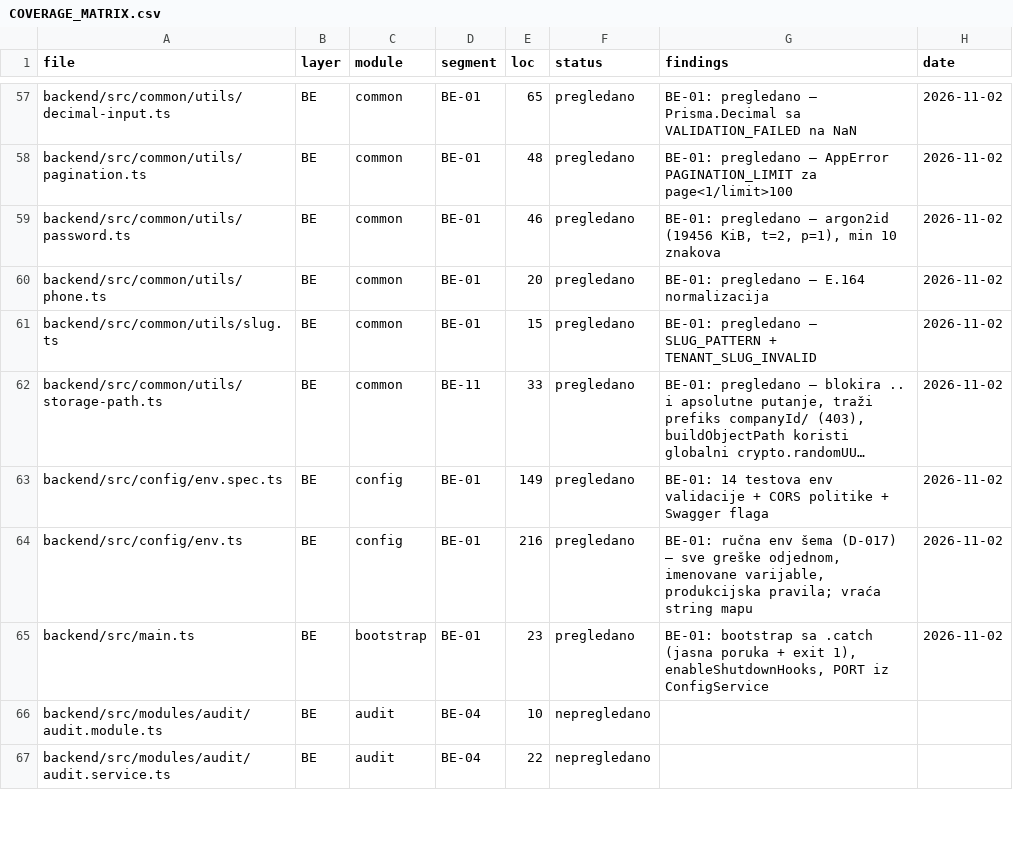
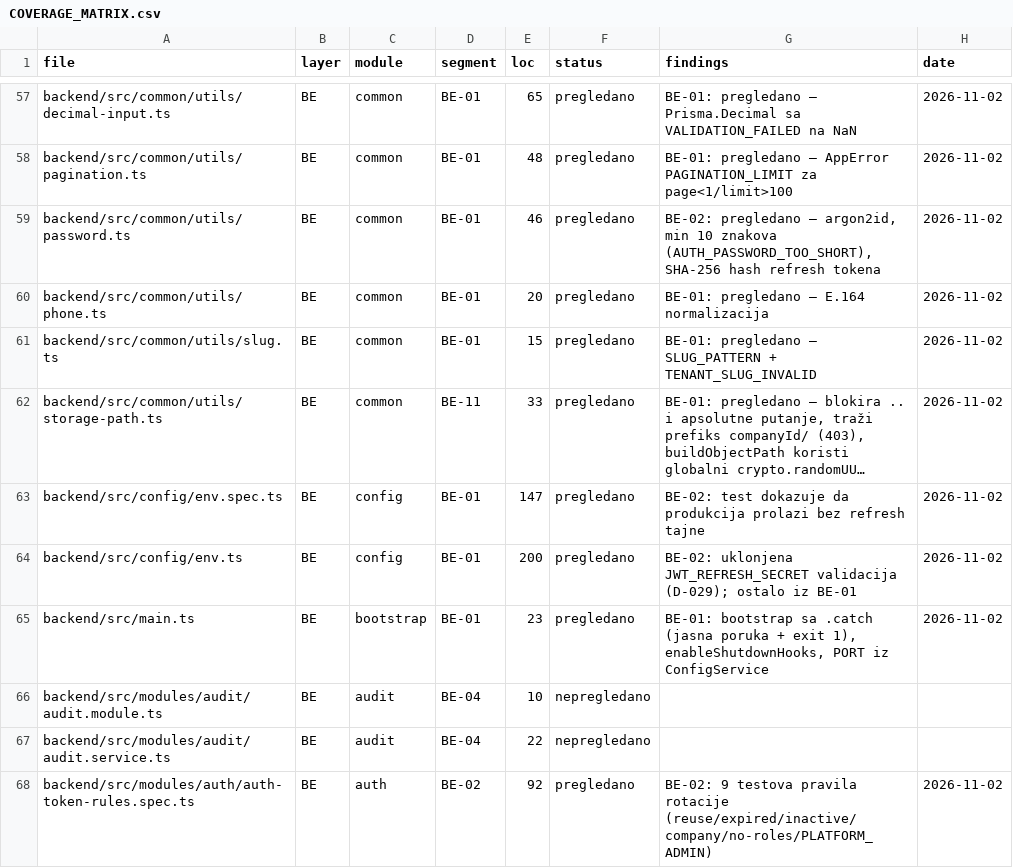
Before and after one commit to mudzy992/gradix, a CSV file: AUDIT/COVERAGE_MATRIX.csv, drawn as a sheet; only a part is shown, gaps mark what is left out; long unchanged cells end in …; the diff covers the shown part only; the diff names each change by its address in the sheet, - before the commit and + after, or states it on an @@ line.

Commit message:
feat(auth): rotacija provjerava korisnika, retencija tokena, bez JWT_REFRESH_SECRET-a [BE-02]
- nove čiste pravila evaluateRefreshToken + 9 unit testova (reuse/expired/inactive/company/no-roles/PLATFORM_ADMIN)
- rotate() gasi sve sesije na svaki negativan ishod; deaktiviran korisnik više ne obnavlja pristup 30 dana
- POST /auth/reset → 501 AUTH_RESET_NOT_AVAILABLE; frontend /reset bez forme (nema lažnog uspjeha)
- dnevni cron briše istekle i >7 dana opozvane refresh tokene (REFRESH_RETENTION_DAYS)
- forgot/reset dobili 5/min throttle
- JWT_REFRESH_SECRET uklonjen iz compose/.env×3/CI/env.ts (D-029: refresh = neprozirni hashirani token)
- docs: D-029, BACKEND.md §2.3/§6/§7, INFRASTRUCTURE.md §5.1; segment BE-02 done; matrica 76/476

Co-authored-by: arena-agent <297053741+arena-agent@users.noreply.github.com>

```diff
--- a/AUDIT/COVERAGE_MATRIX.csv
+++ b/AUDIT/COVERAGE_MATRIX.csv
-G59 (findings): BE-01: pregledano — argon2id (19456 KiB, t=2, p=1), min 10 znakova
+G59 (findings): BE-02: pregledano — argon2id, min 10 znakova (AUTH_PASSWORD_TOO_SHORT), SHA-256 hash refresh tokena
-E63 (loc): 149
+E63 (loc): 147
-G63 (findings): BE-01: 14 testova env validacije + CORS politike + Swagger flaga
+G63 (findings): BE-02: test dokazuje da produkcija prolazi bez refresh tajne
-E64 (loc): 216
+E64 (loc): 200
-G64 (findings): BE-01: ručna env šema (D-017) — sve greške odjednom, imenovane varijable, produkcijska pravila; vraća string mapu
+G64 (findings): BE-02: uklonjena JWT_REFRESH_SECRET validacija (D-029); ostalo iz BE-01
+row 68: backend/src/modules/auth/auth-token-rules.spec.ts | BE | auth | BE-02 | 92 | pregledano | BE-02: 9 testova pravila rotacije (reuse/expired/inactive/company/no-roles/PLATFORM_ADMIN) | 2026-11-02
```
Also changed, not shown: 1 added row and 42 edited cells elsewhere in this file, 21 other files.
